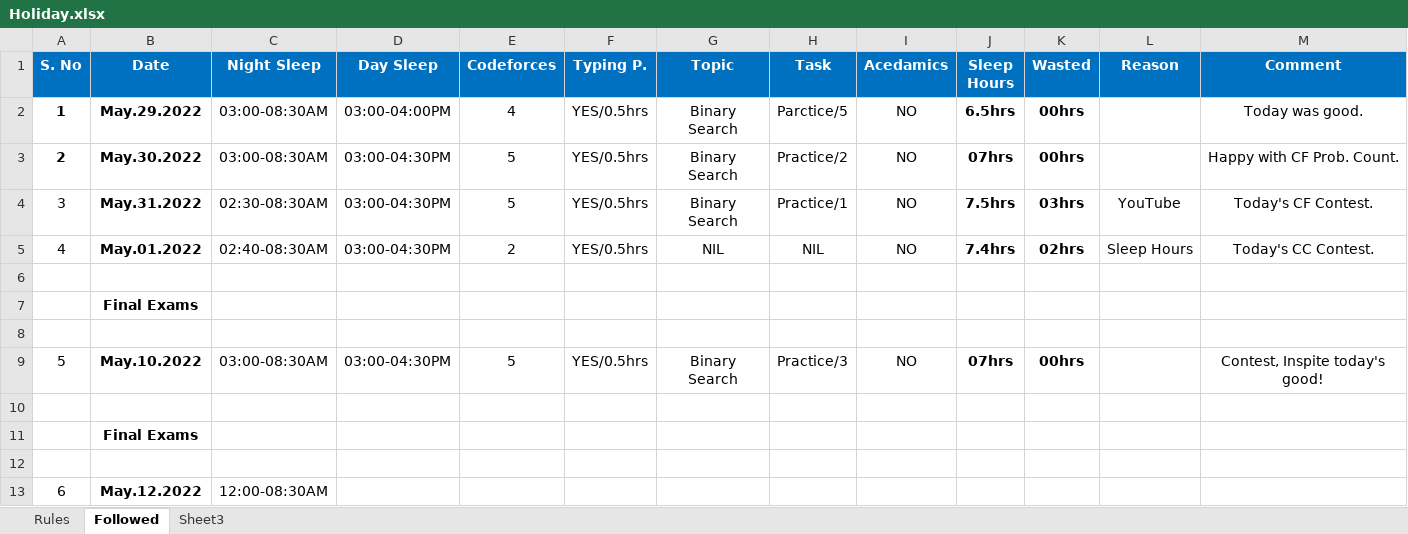
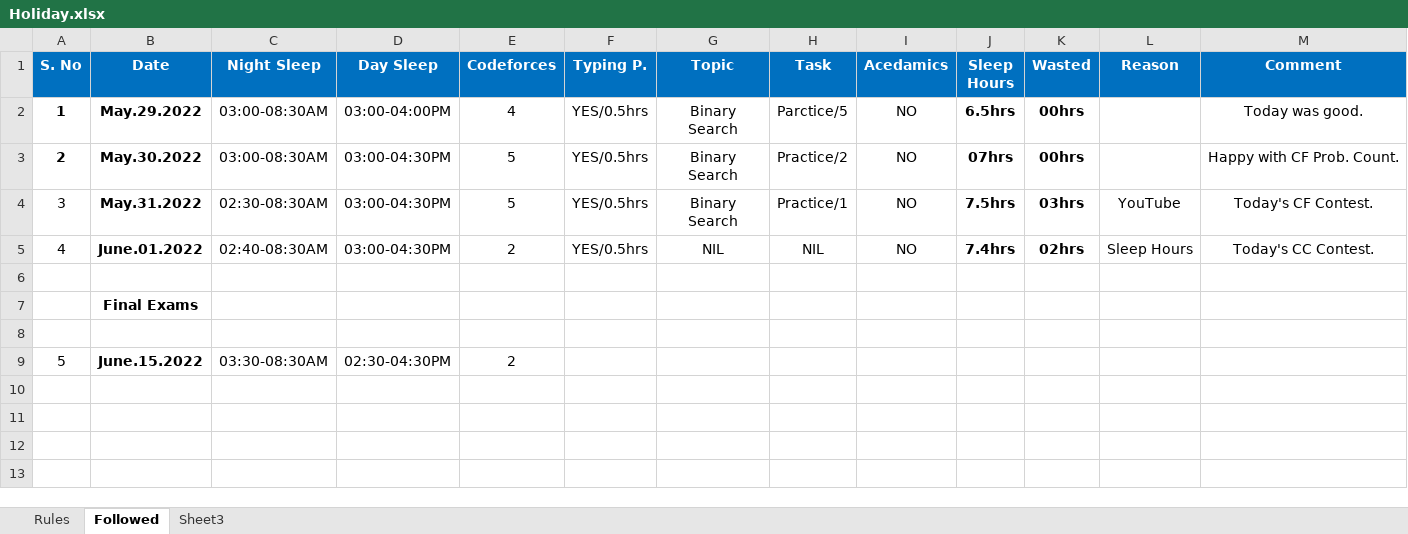
Before and after one commit to TheDev05/CARDIO, an Excel workbook: Holiday.xlsx, sheet Followed, drawn as a sheet; values as stored, in another font and other column widths than the file's, no borders; removed rows and columns are numbered as before the commit, all else as after; the diff names each change by its address in the sheet, - before the commit and + after, or states it on an @@ line.

Commit message:
Practice

```diff
--- a/Holiday.xlsx (sheet Followed)
+++ b/Holiday.xlsx (sheet Followed)
-B5 (Date): May.01.2022
+B5 (Date): June.01.2022
-row 9: 5 | May.10.2022 | 03:00-08:30AM | 03:00-04:30PM | 5 | YES/0.5hrs | Binary Search | Practice/3 | NO | 07hrs | 00hrs |  | Contest, Inspite today's good!
-row 9: (empty)
+row 9: 5 | June.15.2022 | 03:30-08:30AM | 02:30-04:30PM | 2
-row 11:  | Final Exams
-row 12: (empty)
-row 13: 6 | May.12.2022 | 12:00-08:30AM
```
Also changed, not shown: 20 other files.
